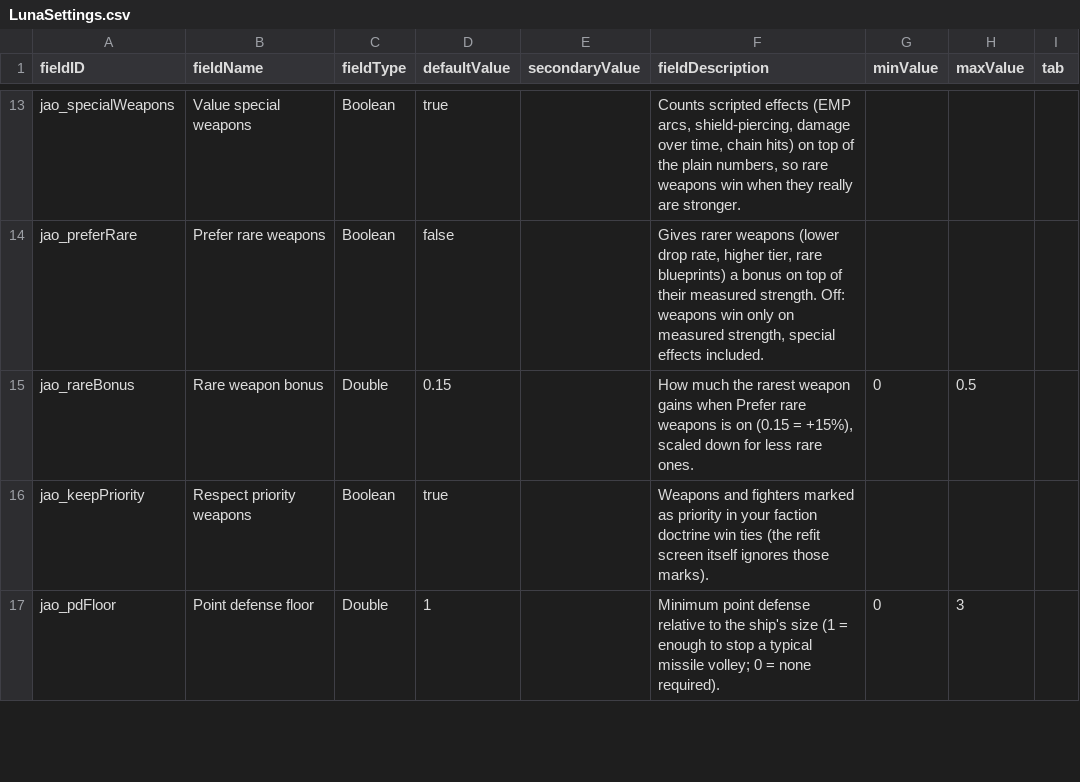
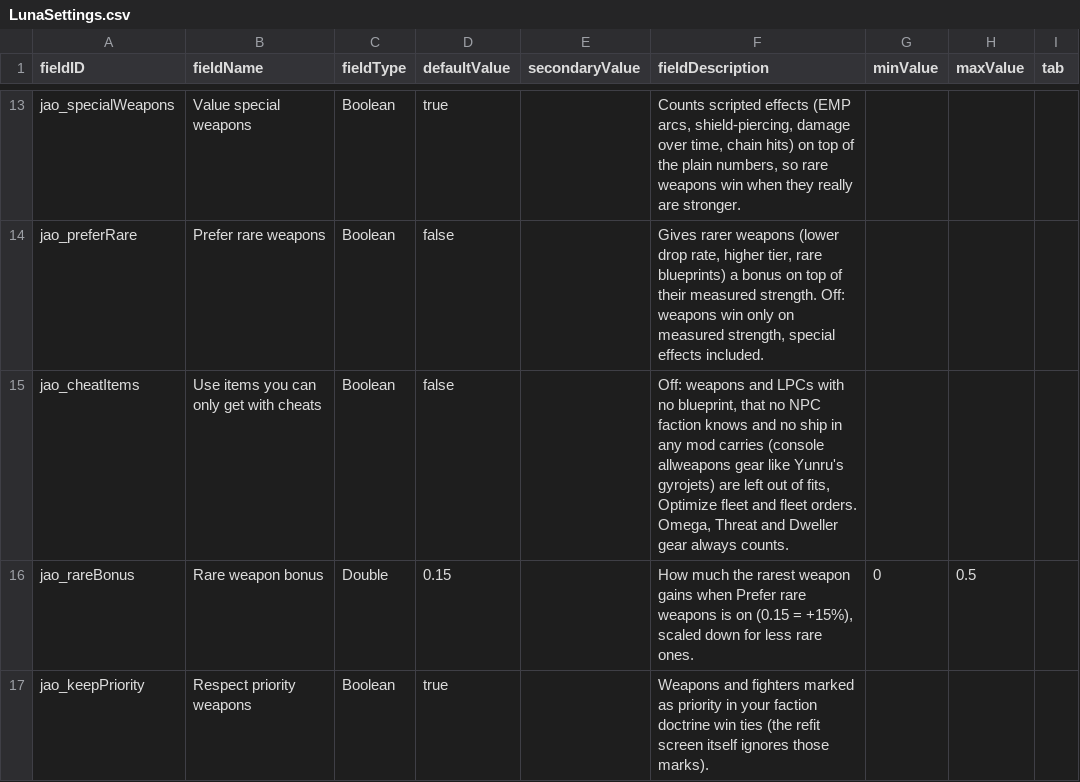
Before and after one commit to Mjolniar/auto-outfitting, a CSV file: data/config/LunaSettings.csv, drawn as a sheet; only a part is shown, gaps mark what is left out; the shorter side is filled out with more unchanged rows.

```diff
--- a/data/config/LunaSettings.csv
+++ b/data/config/LunaSettings.csv
@@ -14,2 +14,3 @@ jao_specialWeapons,Value special weapons,Boolean,true,,"Counts scripted effects
 jao_preferRare,Prefer rare weapons,Boolean,false,,"Gives rarer weapons (lower drop rate, higher tier, rare blueprints) a bonus on top of their measured strength. Off: weapons win only on measured strength, special effects included.",,,
+jao_cheatItems,Use items you can only get with cheats,Boolean,false,,"Off: weapons and LPCs with no blueprint, that no NPC faction knows and no ship in any mod carries (console allweapons gear like Yunru's gyrojets) are left out of fits, Optimize fleet and fleet orders. Omega, Threat and Dweller gear always counts.",,,
 jao_rareBonus,Rare weapon bonus,Double,0.15,,"How much the rarest weapon gains when Prefer rare weapons is on (0.15 = +15%), scaled down for less rare ones.",0,0.5,
```
Also changed, not shown: 11 other files.
